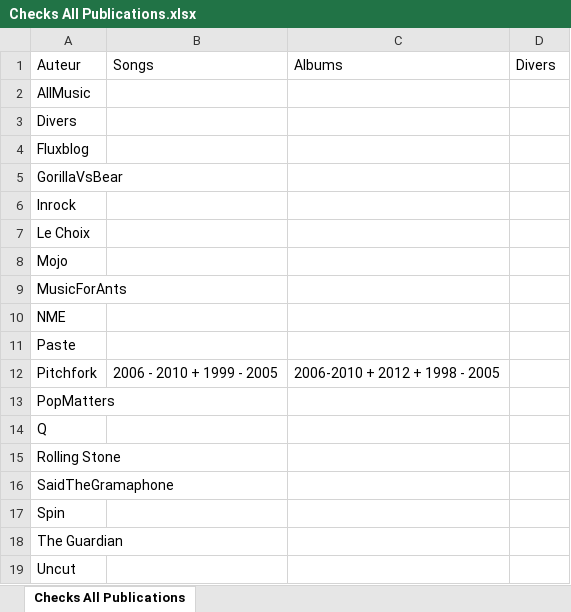
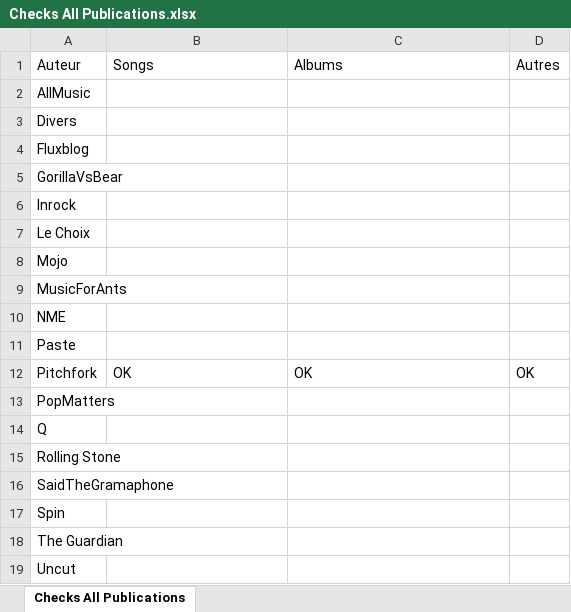
Before and after one commit to 69pmb/AllMusic, an Excel workbook: src/main/resources/Music/Checks All Publications.xlsx, sheet Checks All Publications, drawn as a sheet; values as stored, in another font and other column widths than the file's, no borders; the diff names each change by its address in the sheet, - before the commit and + after, or states it on an @@ line.

Commit message:
up

```diff
--- a/src/main/resources/Music/Checks All Publications.xlsx (sheet Checks All Publications)
+++ b/src/main/resources/Music/Checks All Publications.xlsx (sheet Checks All Publications)
-D1: Divers
+D1: Autres
-B12 (Songs): 2006 - 2010 + 1999 - 2005
+B12 (Songs): OK
-C12 (Albums): 2006-2010 + 2012 + 1998 - 2005
+C12 (Albums): OK
-D12 (Autres): (empty)
+D12 (Autres): OK
```
